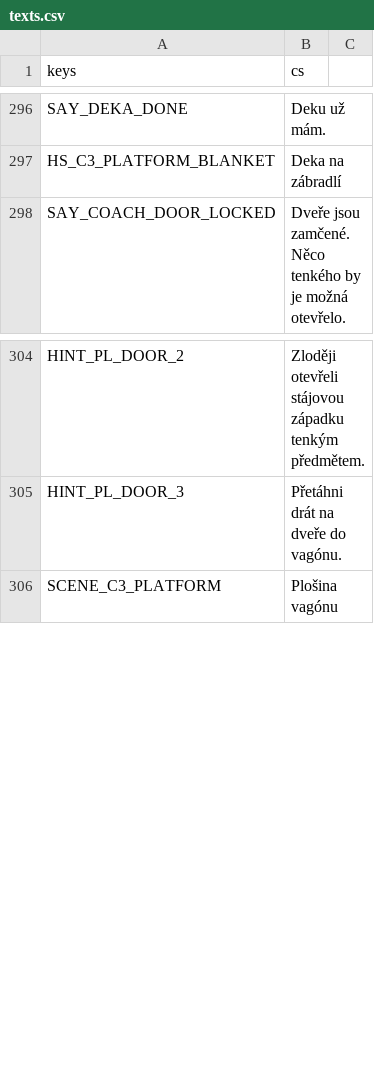
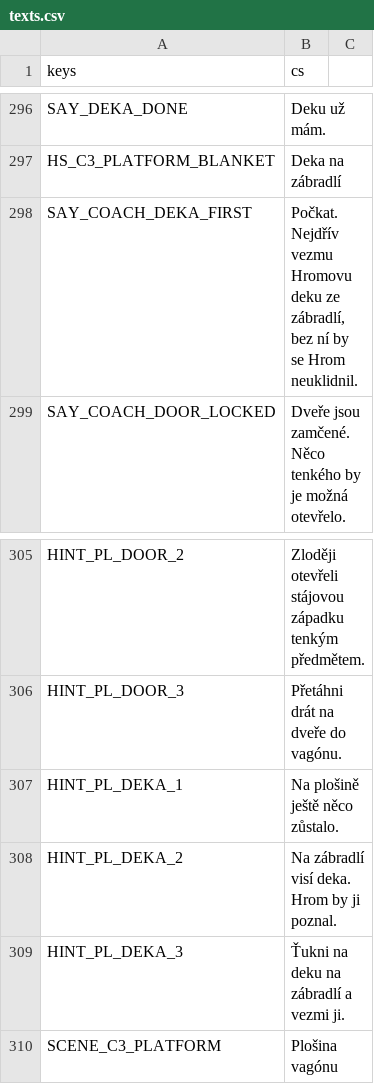
Before and after one commit to mugsatcz/adventura, a CSV file: locale/texts.csv, drawn as a sheet; only a part is shown, gaps mark what is left out.

```diff
--- a/locale/texts.csv
+++ b/locale/texts.csv
@@ -297,2 +297,3 @@ SAY_DEKA_DONE,Deku už mám.
 HS_C3_PLATFORM_BLANKET,Deka na zábradlí
+SAY_COACH_DEKA_FIRST,"Počkat. Nejdřív vezmu Hromovu deku ze zábradlí, bez ní by se Hrom neuklidnil."
 SAY_COACH_DOOR_LOCKED,Dveře jsou zamčené. Něco tenkého by je možná otevřelo.
@@ -305,2 +306,5 @@ HINT_PL_DOOR_2,Zloději otevřeli stájovou západku tenkým předmětem.
 HINT_PL_DOOR_3,Přetáhni drát na dveře do vagónu.
+HINT_PL_DEKA_1,Na plošině ještě něco zůstalo.
+HINT_PL_DEKA_2,Na zábradlí visí deka. Hrom by ji poznal.
+HINT_PL_DEKA_3,Ťukni na deku na zábradlí a vezmi ji.
 SCENE_C3_PLATFORM,Plošina vagónu
```
Also changed, not shown: 1 other file.
